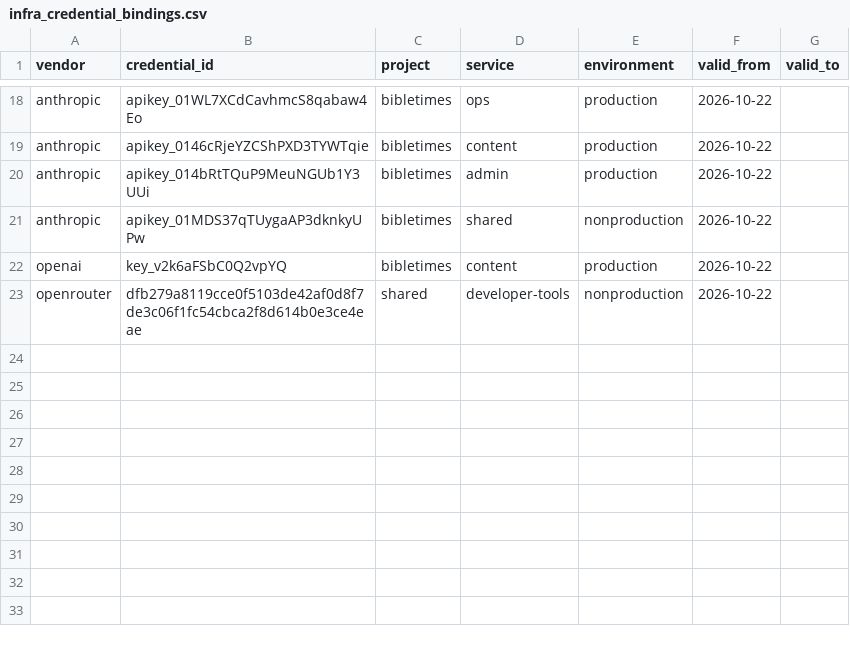
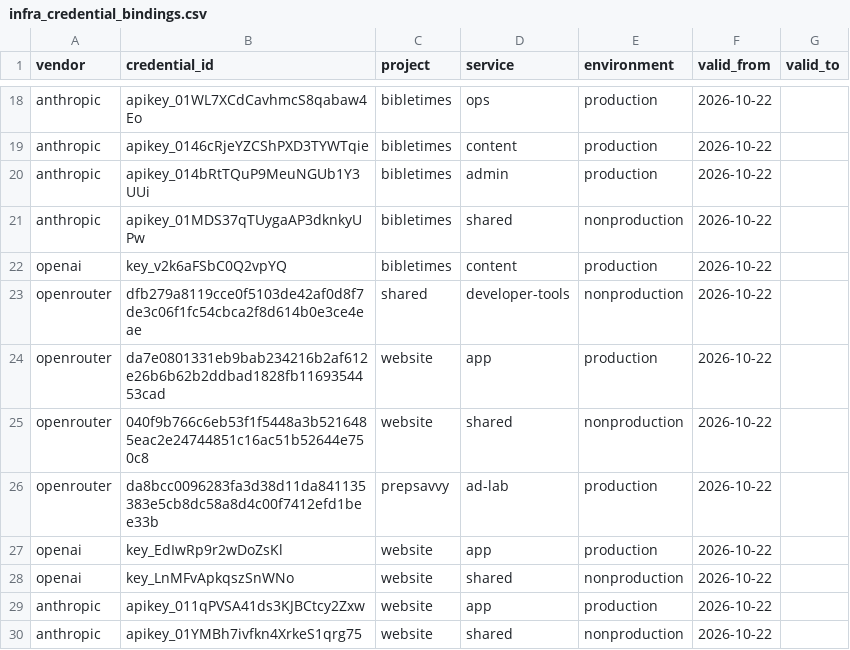
Before and after one commit to goatmark/warehouse, a CSV file: seeds/infra_credential_bindings.csv, drawn as a sheet; only a part is shown, gaps mark what is left out; the diff names each change by its address in the sheet, - before the commit and + after, or states it on an @@ line.

Commit message:
Register Website and Ad Lab scoped provider ownership

```diff
--- a/seeds/infra_credential_bindings.csv
+++ b/seeds/infra_credential_bindings.csv
+row 24: openrouter | da7e0801331eb9bab234216b2af612e26b6b62b2ddbad1828fb1169354453cad | website | app | production | 2026-10-22
+row 25: openrouter | 040f9b766c6eb53f1f5448a3b5216485eac2e24744851c16ac51b52644e750c8 | website | shared | nonproduction | 2026-10-22
+row 26: openrouter | da8bcc0096283fa3d38d11da841135383e5cb8dc58a8d4c00f7412efd1bee33b | prepsavvy | ad-lab | production | 2026-10-22
+row 27: openai | key_EdIwRp9r2wDoZsKl | website | app | production | 2026-10-22
+row 28: openai | key_LnMFvApkqszSnWNo | website | shared | nonproduction | 2026-10-22
+row 29: anthropic | apikey_011qPVSA41ds3KJBCtcy2Zxw | website | app | production | 2026-10-22
+row 30: anthropic | apikey_01YMBh7ivfkn4XrkeS1qrg75 | website | shared | nonproduction | 2026-10-22
```
Also changed, not shown: seeds/infra_provider_project_bindings.csv.
